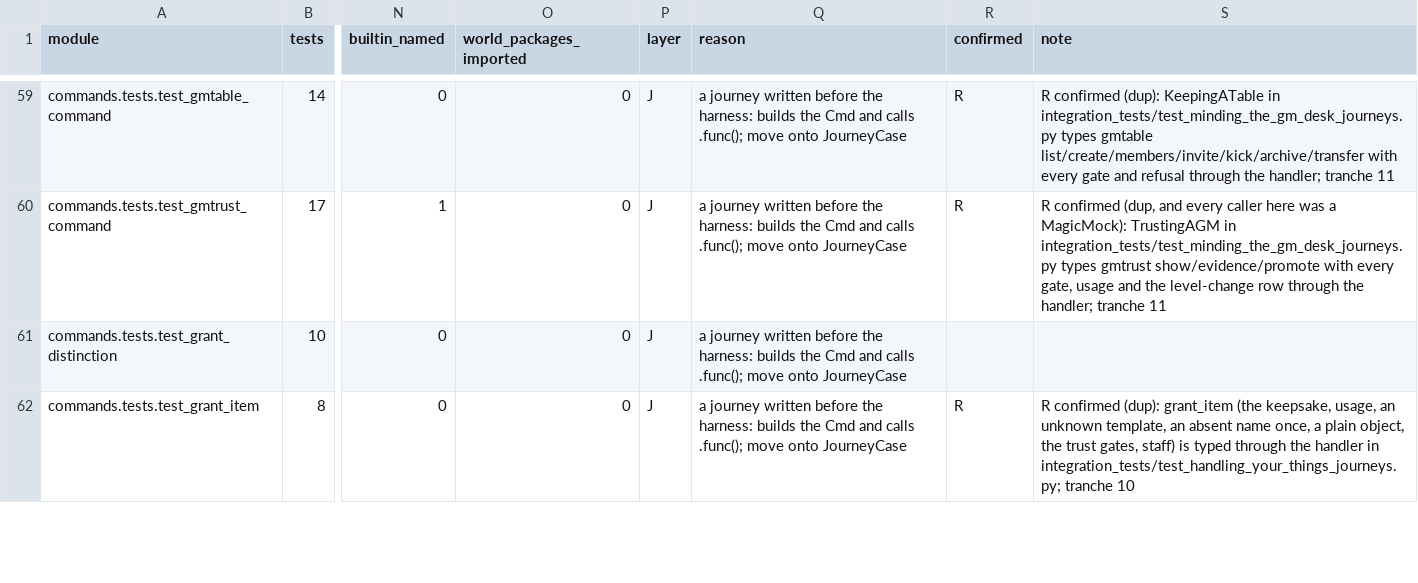
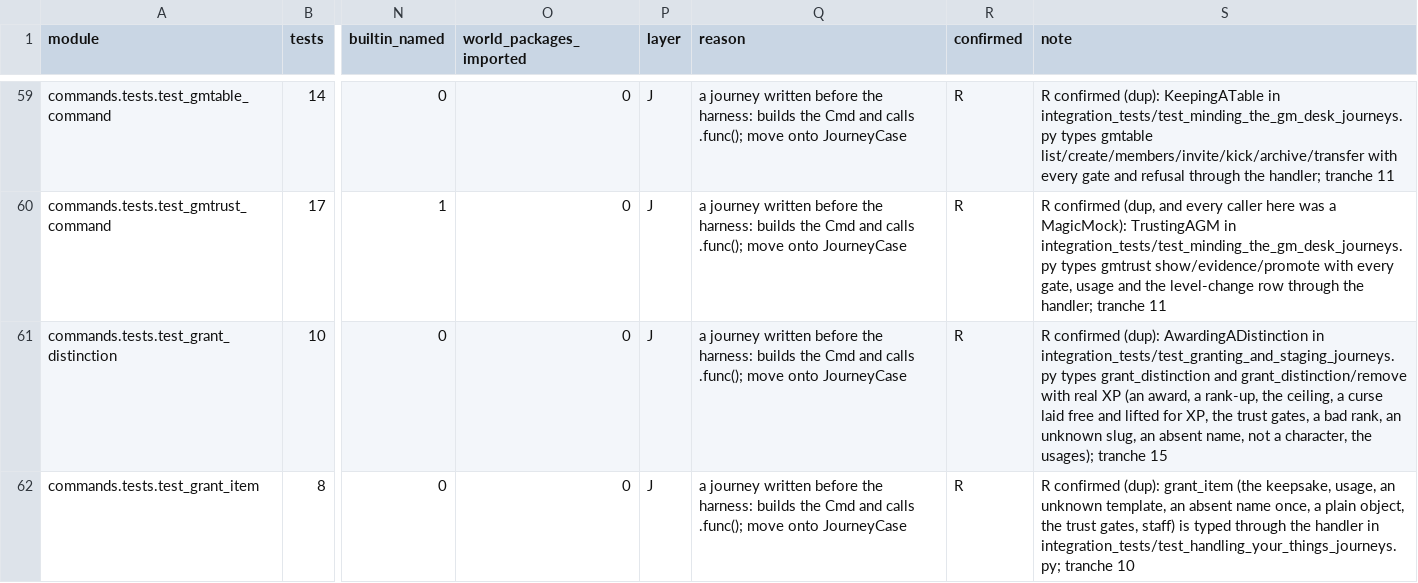
Before and after one commit to Arx-Game/arxii, a CSV file: docs/testing/ledger/commands.csv, drawn as a sheet; only a part is shown, gaps mark what is left out; the diff covers the shown part only; the diff names each change by its address in the sheet, - before the commit and + after, or states it on an @@ line.

```diff
--- a/docs/testing/ledger/commands.csv
+++ b/docs/testing/ledger/commands.csv
-R61 (confirmed): (empty)
+R61 (confirmed): R
-S61 (note): (empty)
+S61 (note): R confirmed (dup): AwardingADistinction in integration_tests/test_granting_and_staging_journeys.py types grant_distinction and grant_distinction/remove with real XP (an award, a rank-up, the ceiling, a curse laid free and lifted for XP, the trust gates, a bad rank, an unknown slug, an absent name, not a character, the usages); tranche 15
```
Also changed, not shown: 8 edited cells elsewhere in this file, 17 other files.
